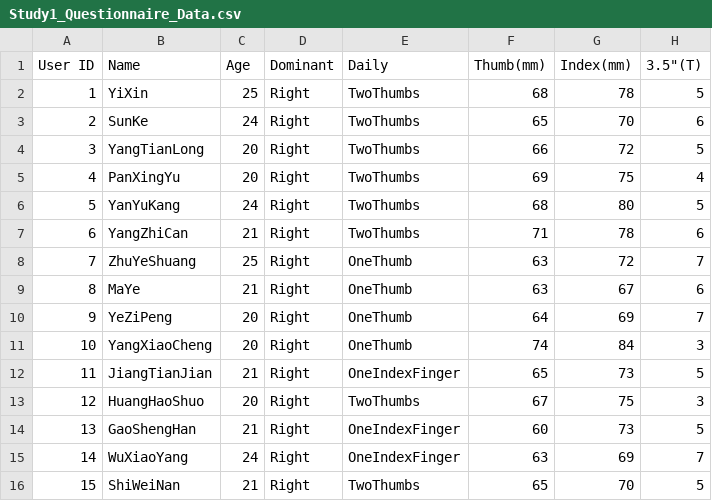
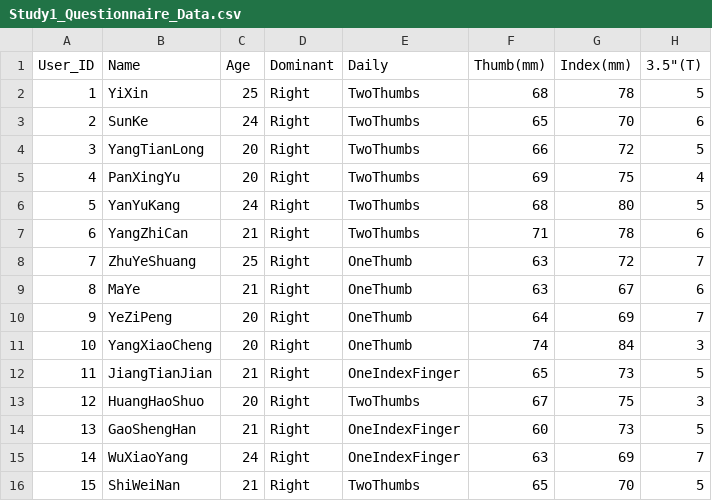
Before and after one commit to coolyangzc/IndirectGestureKeyboard_UserStudy, a CSV file: Study1/questionnaire/Study1_Questionnaire_Data.csv, drawn as a sheet; only a part is shown; the diff names each change by its address in the sheet, - before the commit and + after, or states it on an @@ line.

```diff
--- a/Study1/questionnaire/Study1_Questionnaire_Data.csv
+++ b/Study1/questionnaire/Study1_Questionnaire_Data.csv
-A1: User ID
+A1: User_ID
```
Also changed, not shown: Study1/questionnaire/Study1_Questionnaire_Data_ThumbOnly.csv, 4 other files.
